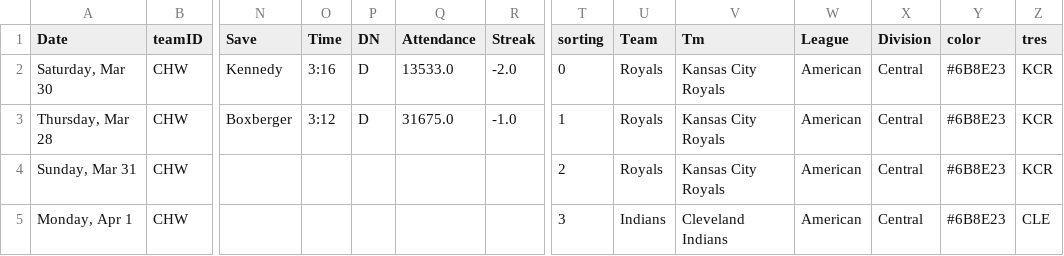
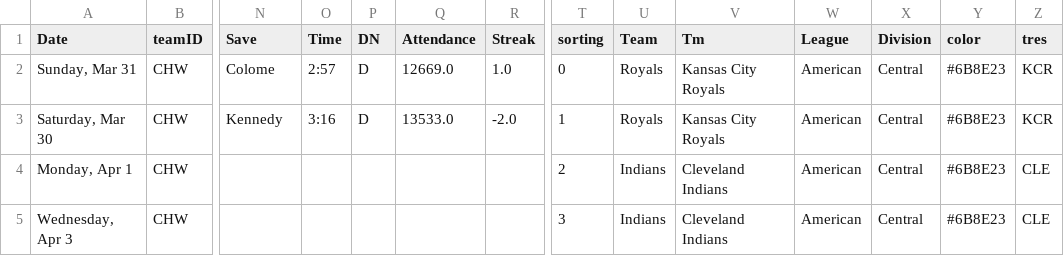
Before and after one commit to timbroderick/pybaseball, a CSV file: csv/soxnextlast.csv, drawn as a sheet; only a part is shown, gaps mark what is left out; removed rows and columns are numbered as before the commit, all else as after; rows hold the shown columns only; the diff names each change by its address in the sheet, - before the commit and + after, or states it on an @@ line.

```diff
--- a/csv/soxnextlast.csv
+++ b/csv/soxnextlast.csv
+row 2: Sunday, Mar 31 | CHW | Colome | 2:57 | D | 12669.0 | 1.0 | 0 | Royals | Kansas City Royals | American | Central | #6B8E23 | KCR
-T3 (sorting): 0
+T3 (sorting): 1
-row 3: Thursday, Mar 28 | CHW | Boxberger | 3:12 | D | 31675.0 | -1.0 | 1 | Royals | Kansas City Royals | American | Central | #6B8E23 | KCR
-row 4: Sunday, Mar 31 | CHW |  |  |  |  |  | 2 | Royals | Kansas City Royals | American | Central | #6B8E23 | KCR
-T4 (sorting): 3
+T4 (sorting): 2
+row 5: Wednesday, Apr 3 | CHW |  |  |  |  |  | 3 | Indians | Cleveland Indians | American | Central | #6B8E23 | CLE
```
Also changed, not shown: csv/cubsnextlast.csv, csv/cubsrecord.csv, 26 other files.
